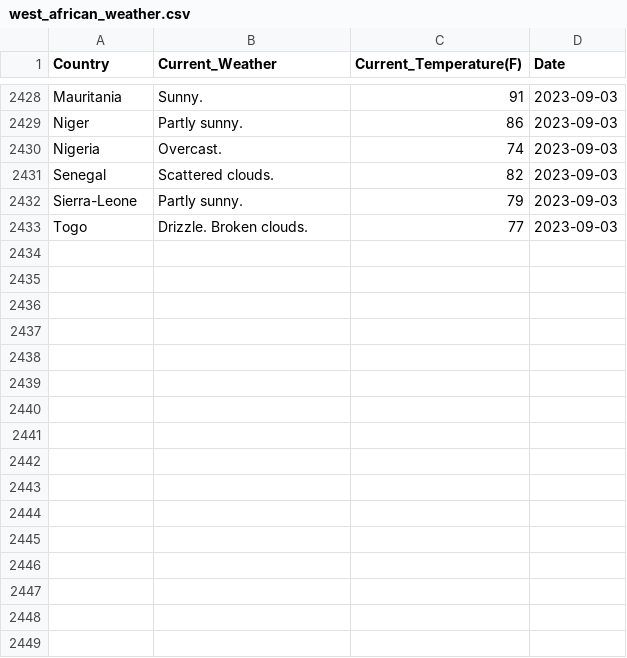
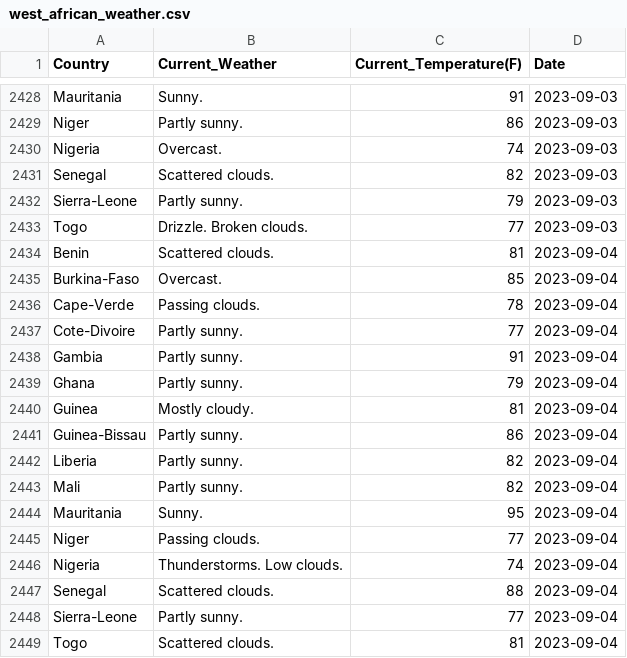
Before and after one commit to Kola-Ademola/Weather_web_Scraper, a CSV file: west_african_weather.csv, drawn as a sheet; only a part is shown, gaps mark what is left out.

```diff
--- a/west_african_weather.csv
+++ b/west_african_weather.csv
@@ -2433 +2433,17 @@ Sierra-Leone,Partly sunny.,79,2023-09-03
 Togo,Drizzle. Broken clouds.,77,2023-09-03
+Benin,Scattered clouds.,81,2023-09-04
+Burkina-Faso,Overcast.,85,2023-09-04
+Cape-Verde,Passing clouds.,78,2023-09-04
+Cote-Divoire,Partly sunny.,77,2023-09-04
+Gambia,Partly sunny.,91,2023-09-04
+Ghana,Partly sunny.,79,2023-09-04
+Guinea,Mostly cloudy.,81,2023-09-04
+Guinea-Bissau,Partly sunny.,86,2023-09-04
+Liberia,Partly sunny.,82,2023-09-04
+Mali,Partly sunny.,82,2023-09-04
+Mauritania,Sunny.,95,2023-09-04
+Niger,Passing clouds.,77,2023-09-04
+Nigeria,Thunderstorms. Low clouds.,74,2023-09-04
+Senegal,Scattered clouds.,88,2023-09-04
+Sierra-Leone,Partly sunny.,77,2023-09-04
+Togo,Scattered clouds.,81,2023-09-04
```
Also changed, not shown: 1 other file.
